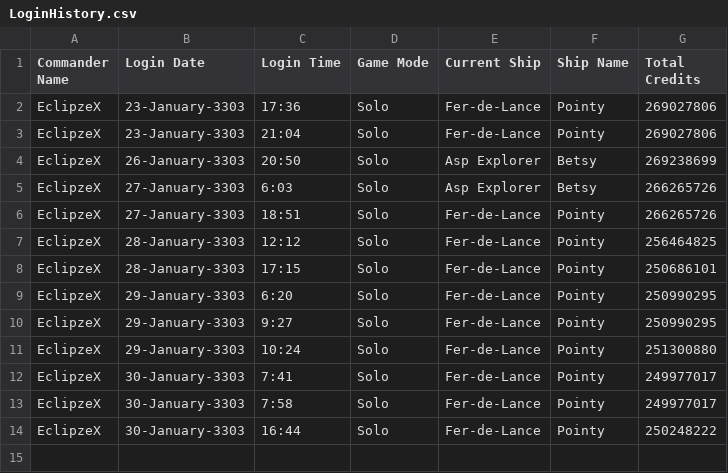
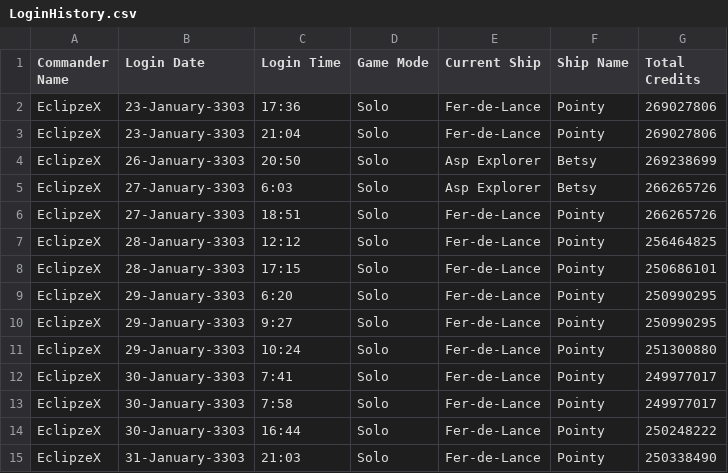
Before and after one commit to EclipzzeX/EDDI, a CSV file: Data/LoginHistory.csv, drawn as a sheet; the diff names each change by its address in the sheet, - before the commit and + after, or states it on an @@ line.

```diff
--- a/Data/LoginHistory.csv
+++ b/Data/LoginHistory.csv
+row 15: EclipzeX | 31-January-3303 | 21:03 | Solo | Fer-de-Lance | Pointy | 250338490
```
Also changed, not shown: Data/bounty.csv, Data/dockinfo.csv, 10 other files.
